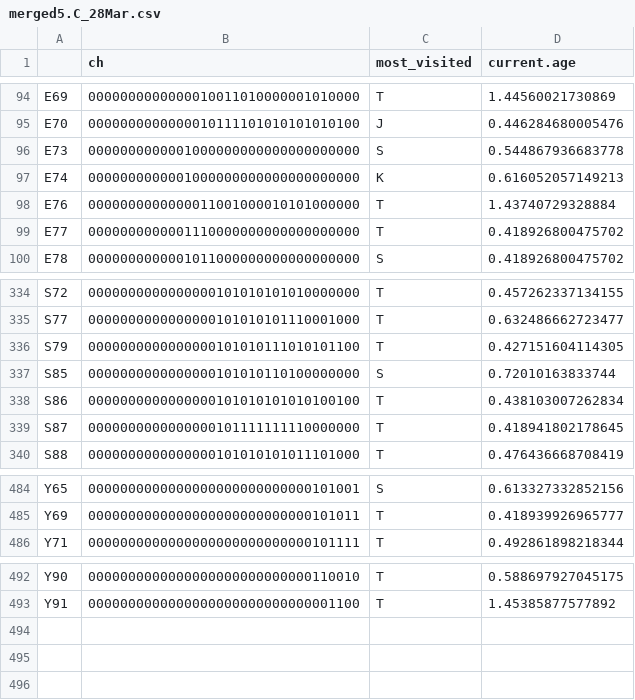
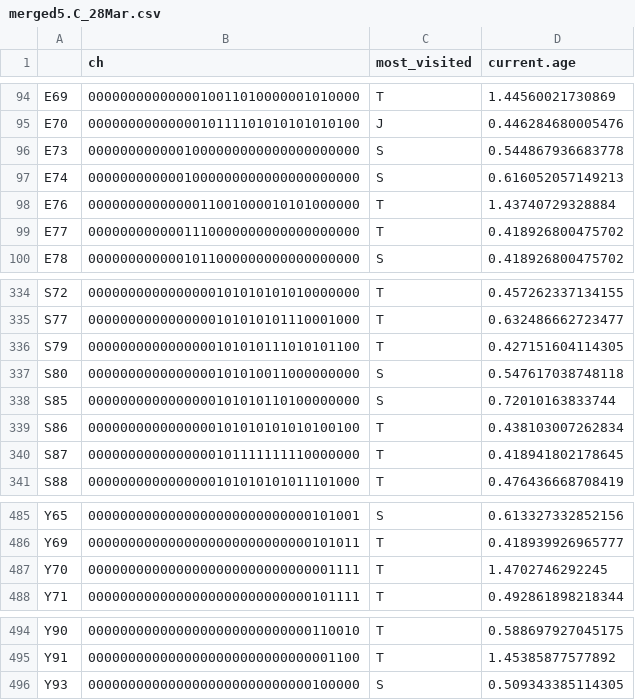
Before and after one commit to MuMingLin/BFS_survival, a CSV file: merged5.C_28Mar.csv, drawn as a sheet; only a part is shown, gaps mark what is left out.

Commit message:
Correct the logic issue in determining the most visited wintering region

```diff
--- a/merged5.C_28Mar.csv
+++ b/merged5.C_28Mar.csv
@@ -96,3 +96,3 @@
 "E73","0000000000001000000000000000000000","S",0.544867936683778
-"E74","0000000000001000000000000000000000","K",0.616052057149213
+"E74","0000000000001000000000000000000000","S",0.616052057149213
 "E76","0000000000000011001000010101000000","T",1.43740729328884
@@ -336,2 +336,3 @@
 "S79","0000000000000000101010111010101100","T",0.427151604114305
+"S80","0000000000000000101010011000000000","S",0.547617038748118
 "S85","0000000000000000101010110100000000","S",0.72010163833744
@@ -485,2 +486,3 @@
 "Y69","0000000000000000000000000000101011","T",0.418939926965777
+"Y70","0000000000000000000000000000001111","T",1.4702746292245
 "Y71","0000000000000000000000000000101111","T",0.492861898218344
@@ -493 +495,2 @@
 "Y91","0000000000000000000000000000001100","T",1.45385877577892
+"Y93","0000000000000000000000000000100000","S",0.509343385114305
```
Also changed, not shown: 1 other file.
